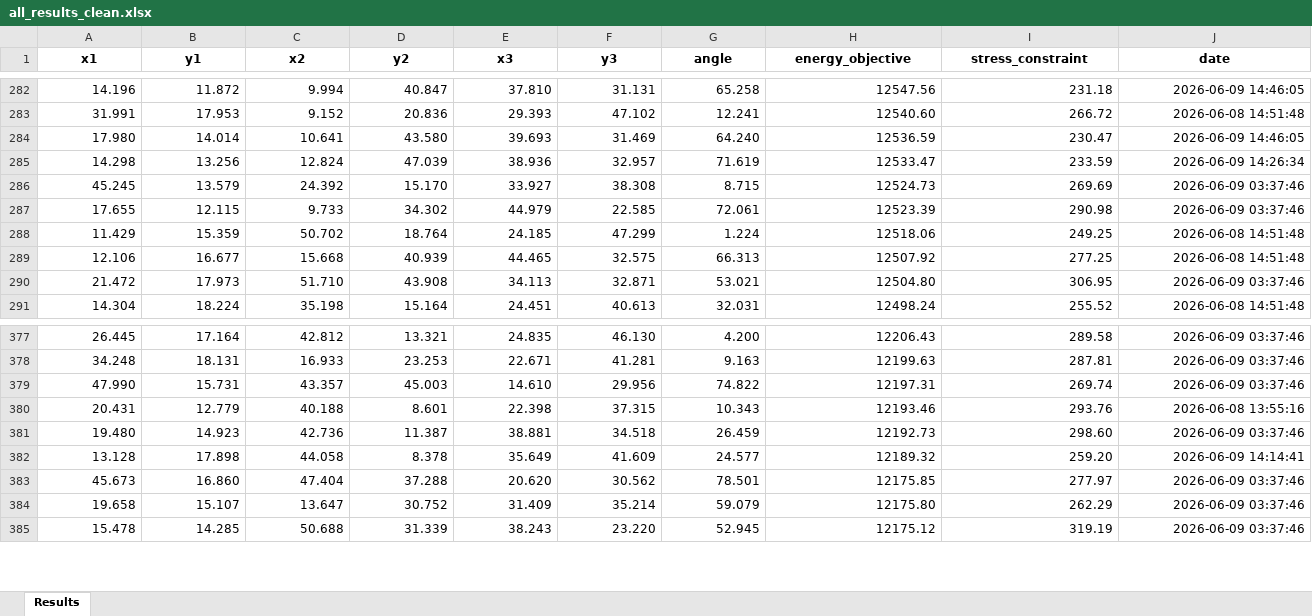
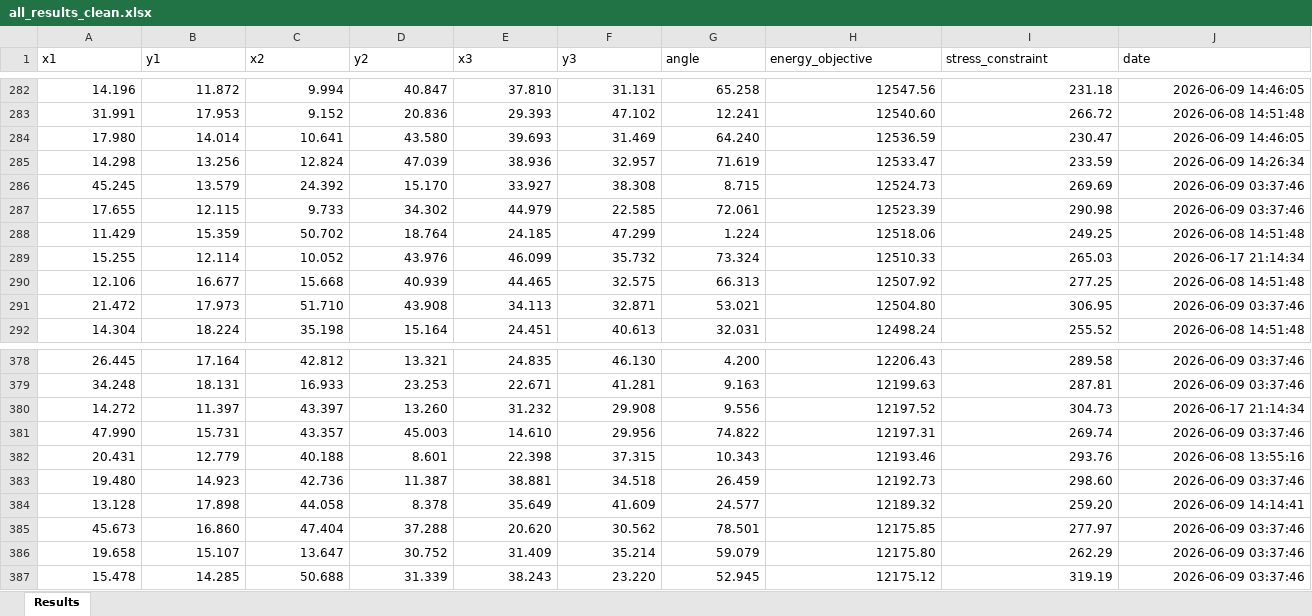
Before and after one commit to themoeee/OptML-DoE, an Excel workbook: all_results_clean.xlsx, sheet Results, drawn as a sheet; only a part is shown, gaps mark what is left out; values as stored, in another font and other column widths than the file's, no borders; rows hold the shown columns only; the diff covers the shown part only; the diff names each change by its address in the sheet, - before the commit and + after, or states it on an @@ line.

```diff
--- a/all_results_clean.xlsx (sheet Results)
+++ b/all_results_clean.xlsx (sheet Results)
@@ A1:J1 bold: on → off, alignment: center → left @@
+row 289: 15.255 | 12.114 | 10.052 | 43.976 | 46.099 | 35.732 | 73.324 | 12510.33 | 265.03 | 2026-06-17 21:14:34
+row 380: 14.272 | 11.397 | 43.397 | 13.260 | 31.232 | 29.908 | 9.556 | 12197.52 | 304.73 | 2026-06-17 21:14:34
```
Also changed, not shown: cell formats elsewhere in this sheet, results_clean.xlsx.
